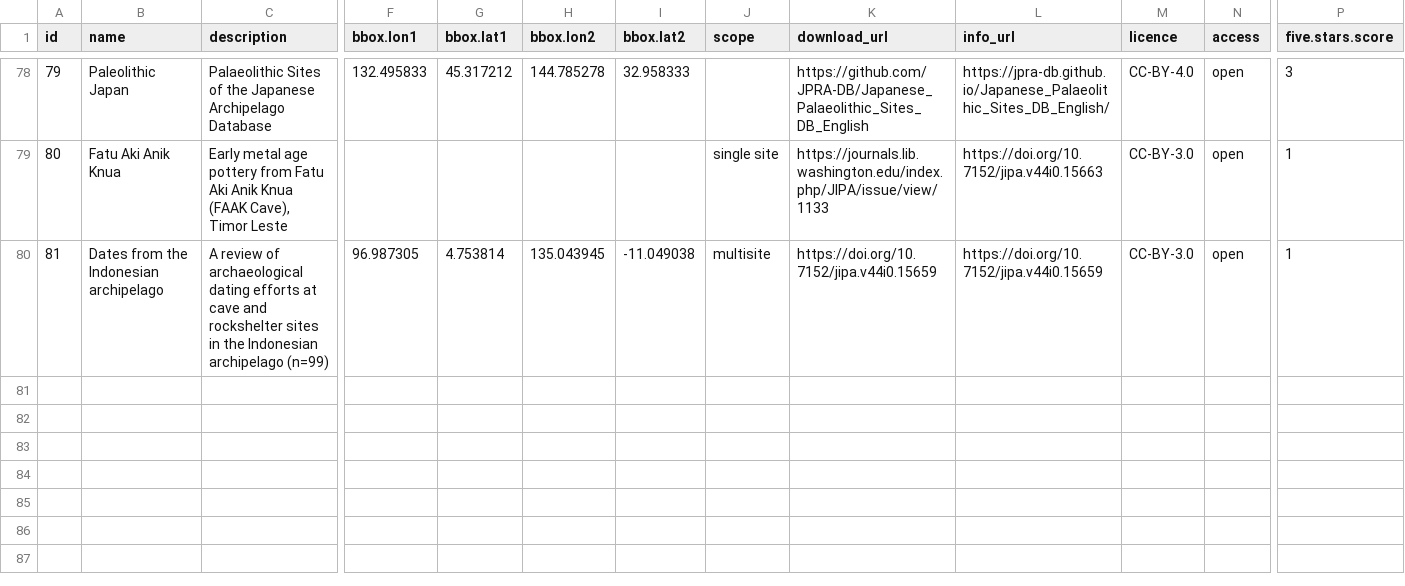
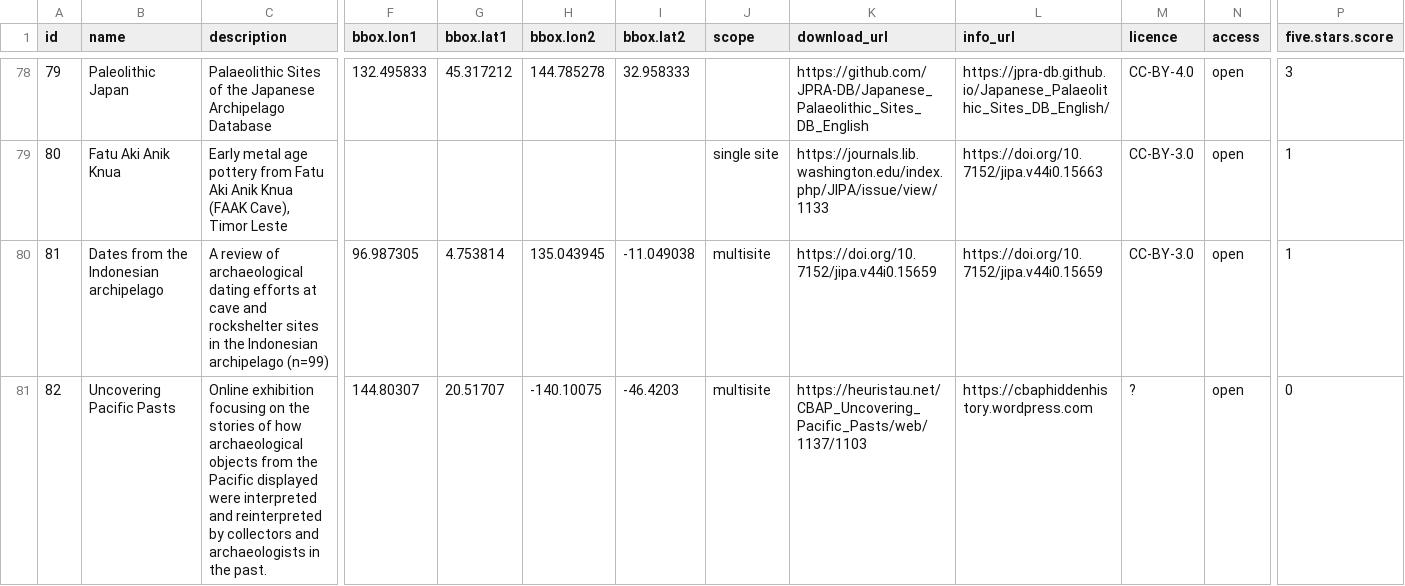
Before and after one commit to sebastien-plutniak/open-archeocsean, a CSV file: data/open-archeocsean-data.csv, drawn as a sheet; only a part is shown, gaps mark what is left out; rows hold the shown columns only; the diff names each change by its address in the sheet, - before the commit and + after, or states it on an @@ line.

Commit message:
add Uncovering pacific pasts

```diff
--- a/data/open-archeocsean-data.csv
+++ b/data/open-archeocsean-data.csv
+row 81: 82 | Uncovering Pacific Pasts | Online exhibition focusing on the stories of how archaeological objects from the Pacific displayed were interpreted and reinterpreted by collectors and archaeologists in the past. | 144.80307 | 20.51707 | -140.10075 | -46.4203 | multisite | https://heuristau.net/CBAP_Uncovering_Pacific_Pasts/web/1137/1103 | https://cbaphiddenhistory.wordpress.com | ? | open | 0
```
